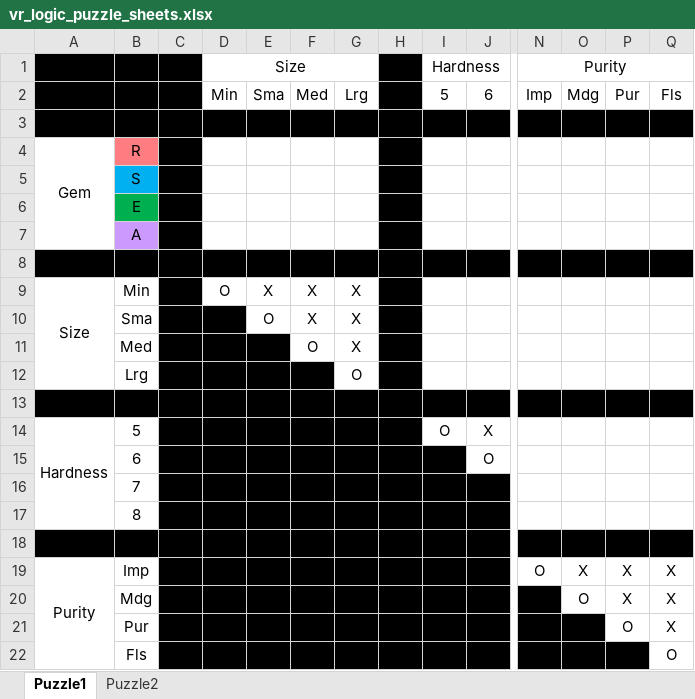
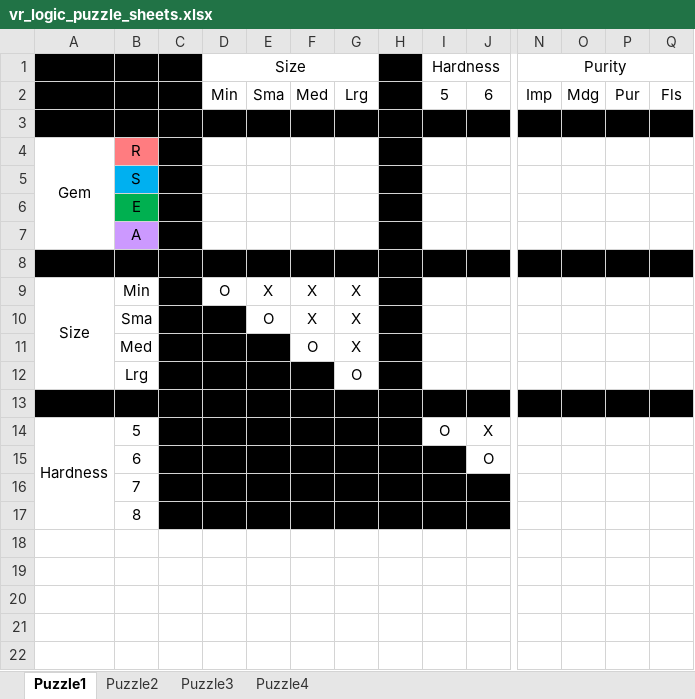
Before and after one commit to BIGJRA/BIGJRA.github.io, an Excel workbook: resources/vr_logic_puzzle_sheets.xlsx, sheet Puzzle1, drawn as a sheet; only a part is shown, gaps mark what is left out; values as stored, in another font and other column widths than the file's, no borders; rows hold the shown columns only; the diff names each change by its address in the sheet, - before the commit and + after, or states it on an @@ line.

Commit message:
thru logic puzzle 4

```diff
--- a/resources/vr_logic_puzzle_sheets.xlsx (sheet Puzzle1)
+++ b/resources/vr_logic_puzzle_sheets.xlsx (sheet Puzzle1)
+sheet tab: Puzzle3
+sheet tab: Puzzle4
-row 18: (empty)
-row 19: Purity | Imp |  | X | X | X | O |  |  |  | O | X | X | X
-row 20:  | Mdg |  |  |  | X | X |  |  |  | X | O | X | X
-row 21:  | Pur |  | X | X | O | X |  |  |  | X | X | O | X
-row 22:  | Fls |  |  |  | X | X |  |  |  | X | X | X | O
```
Also changed, not shown: sheet Puzzle2, 3 other files.
